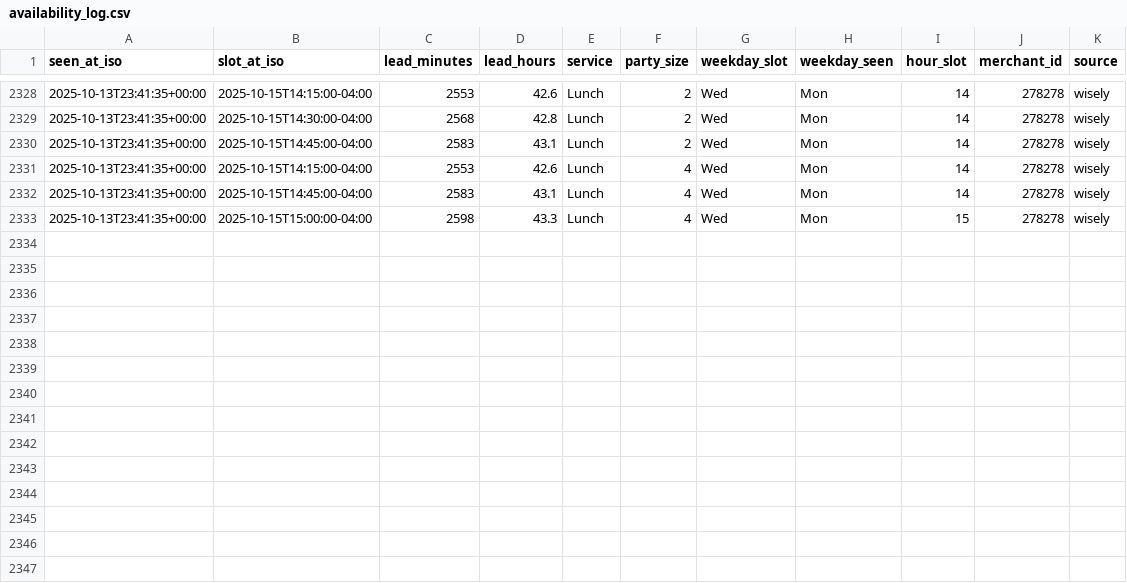
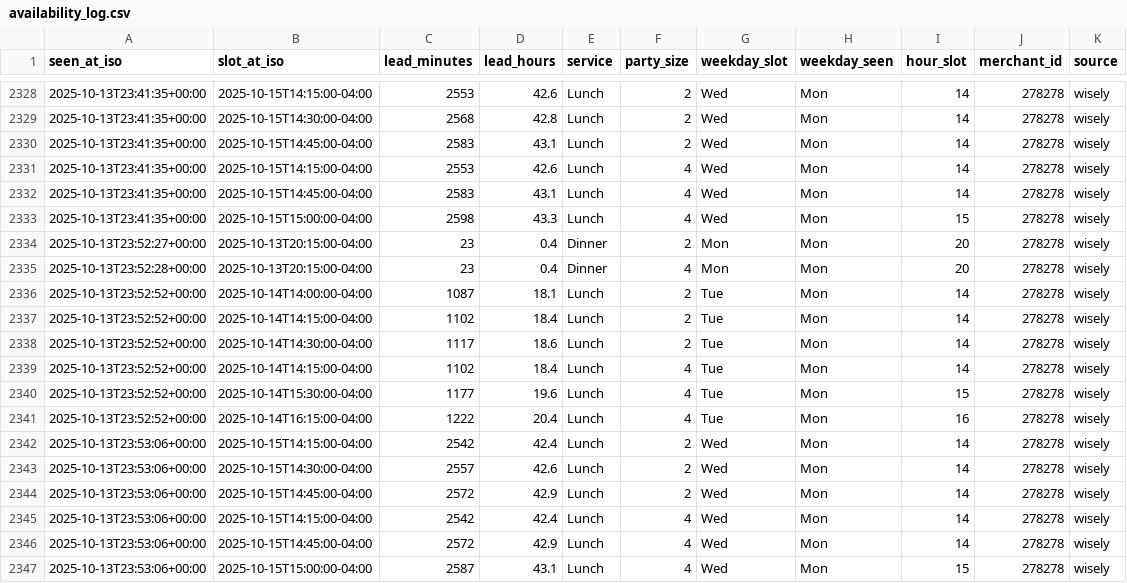
Before and after one commit to jacobschulman/stonewatch, a CSV file: availability_log.csv, drawn as a sheet; only a part is shown, gaps mark what is left out; the diff names each change by its address in the sheet, - before the commit and + after, or states it on an @@ line.

```diff
--- a/availability_log.csv
+++ b/availability_log.csv
+row 2334: 2025-10-13T23:52:27+00:00 | 2025-10-13T20:15:00-04:00 | 23 | 0.4 | Dinner | 2 | Mon | Mon | 20 | 278278 | wisely
+row 2335: 2025-10-13T23:52:28+00:00 | 2025-10-13T20:15:00-04:00 | 23 | 0.4 | Dinner | 4 | Mon | Mon | 20 | 278278 | wisely
+row 2336: 2025-10-13T23:52:52+00:00 | 2025-10-14T14:00:00-04:00 | 1087 | 18.1 | Lunch | 2 | Tue | Mon | 14 | 278278 | wisely
+row 2337: 2025-10-13T23:52:52+00:00 | 2025-10-14T14:15:00-04:00 | 1102 | 18.4 | Lunch | 2 | Tue | Mon | 14 | 278278 | wisely
+row 2338: 2025-10-13T23:52:52+00:00 | 2025-10-14T14:30:00-04:00 | 1117 | 18.6 | Lunch | 2 | Tue | Mon | 14 | 278278 | wisely
+row 2339: 2025-10-13T23:52:52+00:00 | 2025-10-14T14:15:00-04:00 | 1102 | 18.4 | Lunch | 4 | Tue | Mon | 14 | 278278 | wisely
+row 2340: 2025-10-13T23:52:52+00:00 | 2025-10-14T15:30:00-04:00 | 1177 | 19.6 | Lunch | 4 | Tue | Mon | 15 | 278278 | wisely
+row 2341: 2025-10-13T23:52:52+00:00 | 2025-10-14T16:15:00-04:00 | 1222 | 20.4 | Lunch | 4 | Tue | Mon | 16 | 278278 | wisely
+row 2342: 2025-10-13T23:53:06+00:00 | 2025-10-15T14:15:00-04:00 | 2542 | 42.4 | Lunch | 2 | Wed | Mon | 14 | 278278 | wisely
+row 2343: 2025-10-13T23:53:06+00:00 | 2025-10-15T14:30:00-04:00 | 2557 | 42.6 | Lunch | 2 | Wed | Mon | 14 | 278278 | wisely
+row 2344: 2025-10-13T23:53:06+00:00 | 2025-10-15T14:45:00-04:00 | 2572 | 42.9 | Lunch | 2 | Wed | Mon | 14 | 278278 | wisely
+row 2345: 2025-10-13T23:53:06+00:00 | 2025-10-15T14:15:00-04:00 | 2542 | 42.4 | Lunch | 4 | Wed | Mon | 14 | 278278 | wisely
+row 2346: 2025-10-13T23:53:06+00:00 | 2025-10-15T14:45:00-04:00 | 2572 | 42.9 | Lunch | 4 | Wed | Mon | 14 | 278278 | wisely
+row 2347: 2025-10-13T23:53:06+00:00 | 2025-10-15T15:00:00-04:00 | 2587 | 43.1 | Lunch | 4 | Wed | Mon | 15 | 278278 | wisely
```
